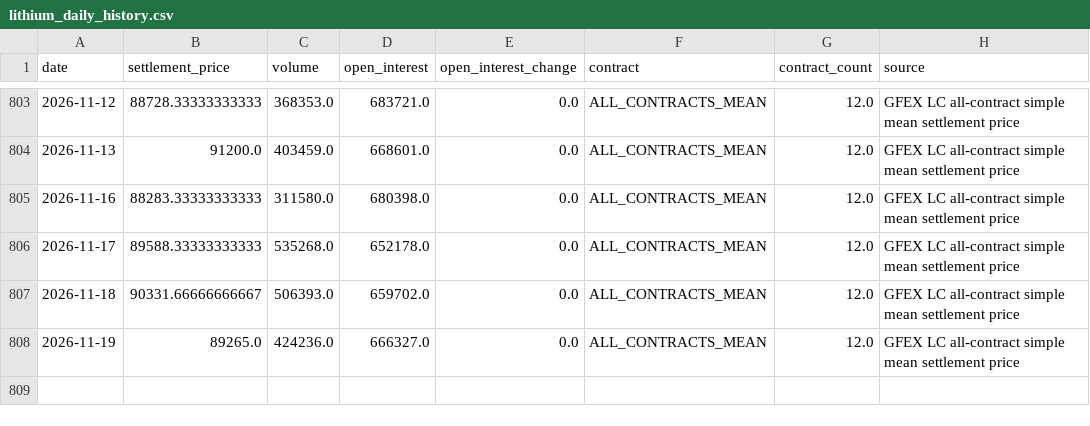
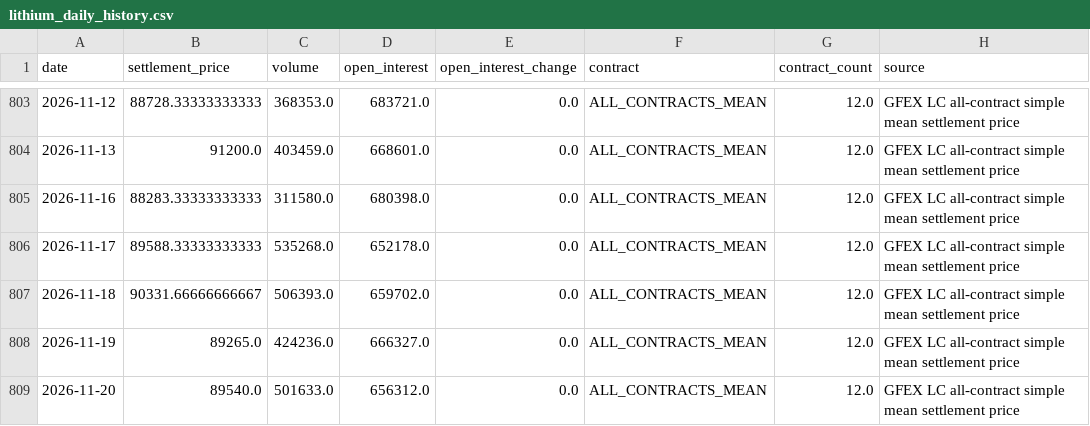
Before and after one commit to Yep1yu/Impact-and-Forecast-of-Domestic-Copper-and-Aluminum-Raw-Material-Procurement-Prices, a CSV file: lithium_carbonate_prediction_outputs/lithium_daily_history.csv, drawn as a sheet; only a part is shown, gaps mark what is left out.

```diff
--- a/lithium_carbonate_prediction_outputs/lithium_daily_history.csv
+++ b/lithium_carbonate_prediction_outputs/lithium_daily_history.csv
@@ -808 +808,2 @@
 2026-11-19,89265.0,424236.0,666327.0,0.0,ALL_CONTRACTS_MEAN,12.0,GFEX LC all-contract simple mean settlement price
+2026-11-20,89540.0,501633.0,656312.0,0.0,ALL_CONTRACTS_MEAN,12.0,GFEX LC all-contract simple mean settlement price
```
Also changed, not shown: ccmn_changjiang_avg_prices_tax_exclusive.csv, daily_ensemble_backtest_by_horizon.csv, 15 other files.
